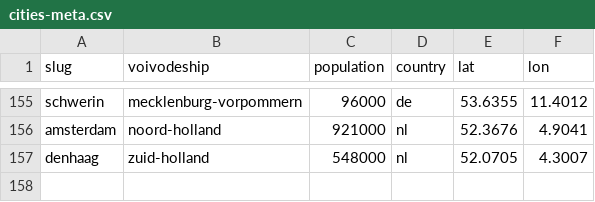
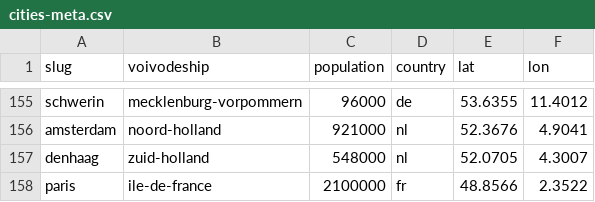
Before and after one commit to patrykorwat/radoskop, a CSV file: data/cities-meta.csv, drawn as a sheet; only a part is shown, gaps mark what is left out.

```diff
--- a/data/cities-meta.csv
+++ b/data/cities-meta.csv
@@ -157 +157,2 @@ amsterdam,noord-holland,921000,nl,52.3676,4.9041
 denhaag,zuid-holland,548000,nl,52.0705,4.3007
+paris,ile-de-france,2100000,fr,48.8566,2.3522
```
Also changed, not shown: 8 other files.
